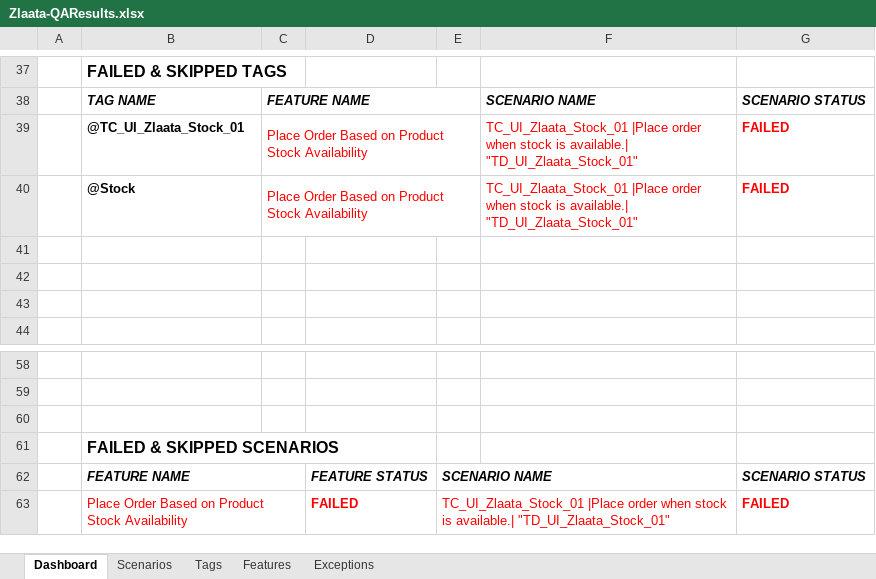
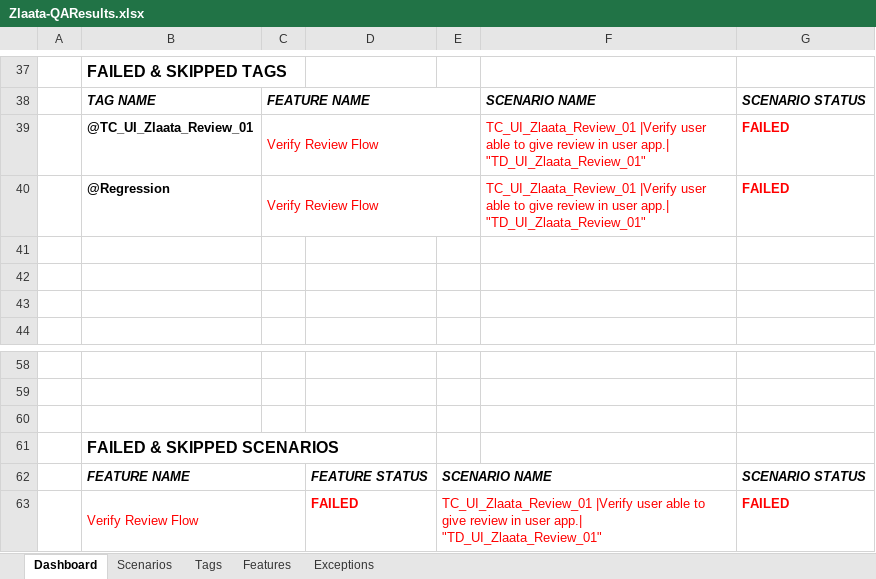
Before and after one commit to ZlaataAutomation/ZlaataQAsever, an Excel workbook: reports/Extent-Report/Zlaata-QAResults.xlsx, sheet Dashboard, drawn as a sheet; only a part is shown, gaps mark what is left out; values as stored, in another font and other column widths than the file's, no borders; charts and pictures not drawn; removed rows and columns are numbered as before the commit, all else as after; the diff names each change by its address in the sheet, - before the commit and + after, or states it on an @@ line.

```diff
--- a/reports/Extent-Report/Zlaata-QAResults.xlsx (sheet Dashboard)
+++ b/reports/Extent-Report/Zlaata-QAResults.xlsx (sheet Dashboard)
-row 39:  | @TC_UI_Zlaata_Stock_01 | Place Order Based on Product Stock Availability |  |  | TC_UI_Zlaata_Stock_01 |Place order when stock is available.| "TD_UI_Zlaata_Stock_01" | FAILED
-row 40:  | @Stock | Place Order Based on Product Stock Availability |  |  | TC_UI_Zlaata_Stock_01 |Place order when stock is available.| "TD_UI_Zlaata_Stock_01" | FAILED
+row 39:  | @TC_UI_Zlaata_Review_01 | Verify Review Flow |  |  | TC_UI_Zlaata_Review_01 |Verify user able to give review in user app.| "TD_UI_Zlaata_Review_01" | FAILED
+row 40:  | @Regression | Verify Review Flow |  |  | TC_UI_Zlaata_Review_01 |Verify user able to give review in user app.| "TD_UI_Zlaata_Review_01" | FAILED
-B63: Place Order Based on Product Stock Availability
+B63: Verify Review Flow
-E63: TC_UI_Zlaata_Stock_01 |Place order when stock is available.| "TD_UI_Zlaata_Stock_01"
+E63: TC_UI_Zlaata_Review_01 |Verify user able to give review in user app.| "TD_UI_Zlaata_Review_01"
```
Also changed, not shown: sheet Tags, sheet Scenarios, sheet Exceptions, sheet Features, charts or pictures, 7 other files.
